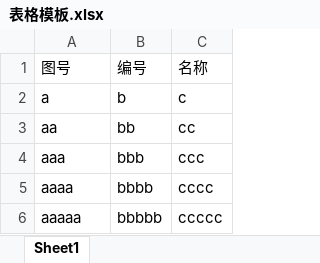
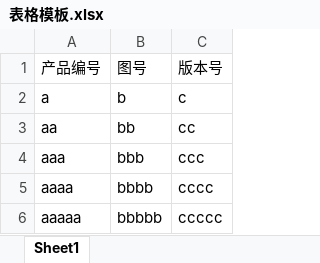
Before and after one commit to LSvalbar/AutomateInputBOM, an Excel workbook: 表格模板.xlsx, sheet Sheet1, drawn as a sheet; values as stored, in another font and other column widths than the file's, no borders; removed rows and columns are numbered as before the commit, all else as after; the diff names each change by its address in the sheet, - before the commit and + after, or states it on an @@ line.

```diff
--- a/表格模板.xlsx (sheet Sheet1)
+++ b/表格模板.xlsx (sheet Sheet1)
-row 1: 图号 | 编号 | 名称
+row 1: 产品编号 | 图号 | 版本号
```
Also changed, not shown: 9 other files.
